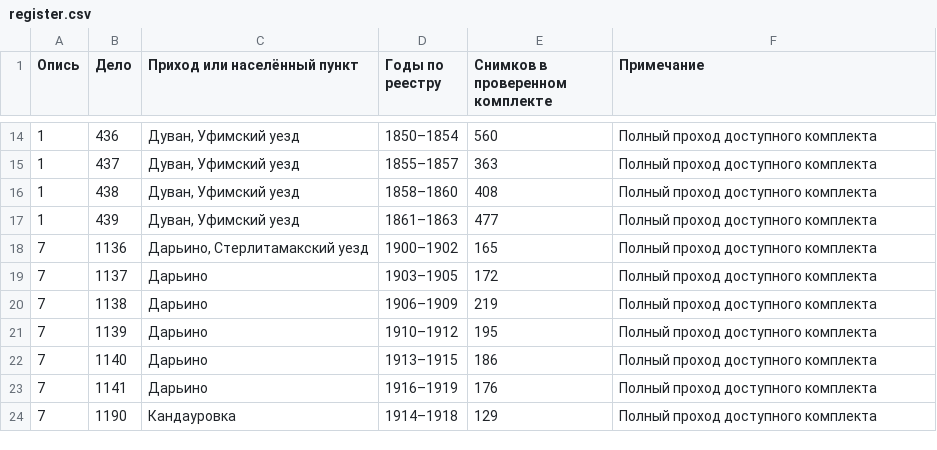
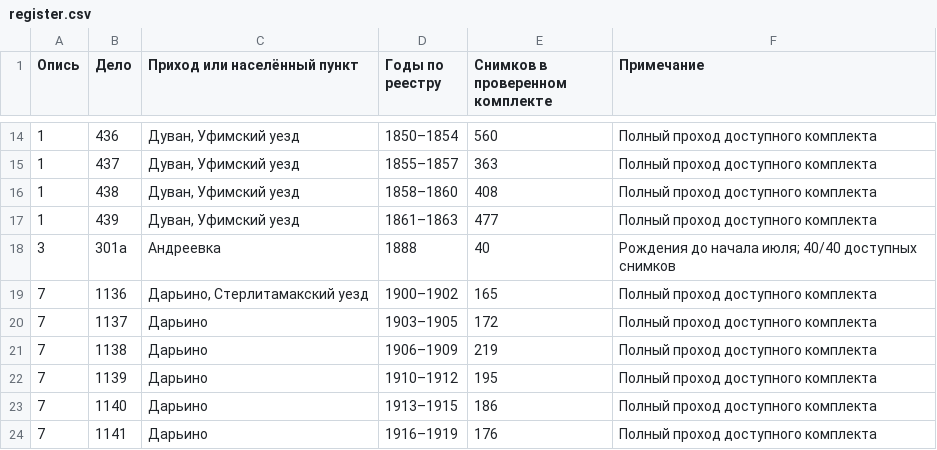
Before and after one commit to chup1runov/Genealogy, a CSV file: register.csv, drawn as a sheet; only a part is shown, gaps mark what is left out; the shorter side is filled out with more unchanged rows.

Commit message:
Обновить реестр проверенных метрических книг

```diff
--- a/register.csv
+++ b/register.csv
@@ -17,2 +17,3 @@
 1,439,"Дуван, Уфимский уезд",1861–1863,477,Полный проход доступного комплекта
+3,301а,Андреевка,1888,40,Рождения до начала июля; 40/40 доступных снимков
 7,1136,"Дарьино, Стерлитамакский уезд",1900–1902,165,Полный проход доступного комплекта
```
Also changed, not shown: 1 other file.
